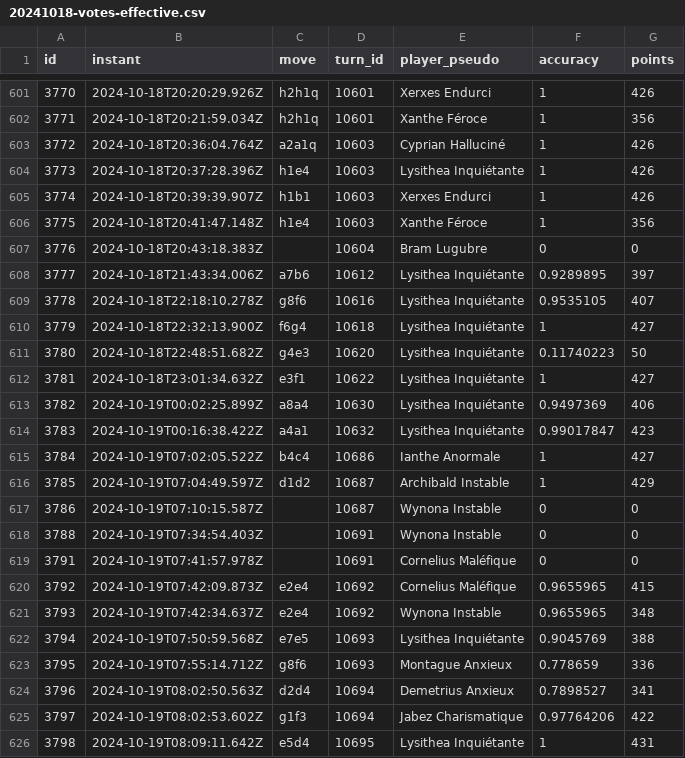
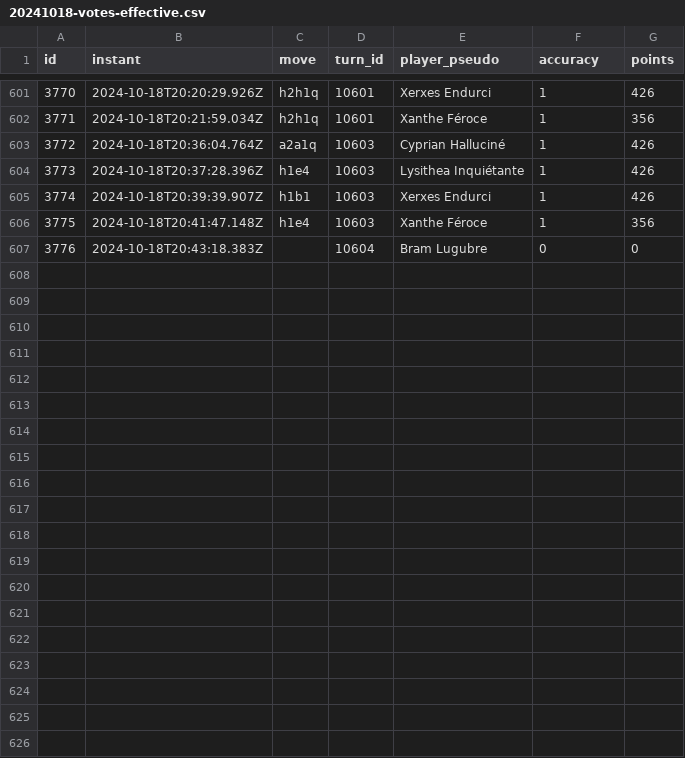
Before and after one commit to CGI-FR/crowd-chess-data, a CSV file: 20241018-votes-effective.csv, drawn as a sheet; only a part is shown, gaps mark what is left out.

Commit message:
fix: 20241018-votes-effective.csv stop at end of game

```diff
--- a/20241018-votes-effective.csv
+++ b/20241018-votes-effective.csv
@@ -607,20 +607 @@ id,instant,move,turn_id,player_pseudo,accuracy,points
 3776,2024-10-18T20:43:18.383Z,,10604,Bram Lugubre,0,0
-3777,2024-10-18T21:43:34.006Z,a7b6,10612,Lysithea Inquiétante,0.9289895,397
-3778,2024-10-18T22:18:10.278Z,g8f6,10616,Lysithea Inquiétante,0.9535105,407
-3779,2024-10-18T22:32:13.900Z,f6g4,10618,Lysithea Inquiétante,1,427
-3780,2024-10-18T22:48:51.682Z,g4e3,10620,Lysithea Inquiétante,0.11740223,50
-3781,2024-10-18T23:01:34.632Z,e3f1,10622,Lysithea Inquiétante,1,427
-3782,2024-10-19T00:02:25.899Z,a8a4,10630,Lysithea Inquiétante,0.9497369,406
-3783,2024-10-19T00:16:38.422Z,a4a1,10632,Lysithea Inquiétante,0.99017847,423
-3784,2024-10-19T07:02:05.522Z,b4c4,10686,Ianthe Anormale,1,427
-3785,2024-10-19T07:04:49.597Z,d1d2,10687,Archibald Instable,1,429
-3786,2024-10-19T07:10:15.587Z,,10687,Wynona Instable,0,0
-3788,2024-10-19T07:34:54.403Z,,10691,Wynona Instable,0,0
-3791,2024-10-19T07:41:57.978Z,,10691,Cornelius Maléfique,0,0
-3792,2024-10-19T07:42:09.873Z,e2e4,10692,Cornelius Maléfique,0.9655965,415
-3793,2024-10-19T07:42:34.637Z,e2e4,10692,Wynona Instable,0.9655965,348
-3794,2024-10-19T07:50:59.568Z,e7e5,10693,Lysithea Inquiétante,0.9045769,388
-3795,2024-10-19T07:55:14.712Z,g8f6,10693,Montague Anxieux,0.778659,336
-3796,2024-10-19T08:02:50.563Z,d2d4,10694,Demetrius Anxieux,0.7898527,341
-3797,2024-10-19T08:02:53.602Z,g1f3,10694,Jabez Charismatique,0.97764206,422
-3798,2024-10-19T08:09:11.642Z,e5d4,10695,Lysithea Inquiétante,1,431
```
